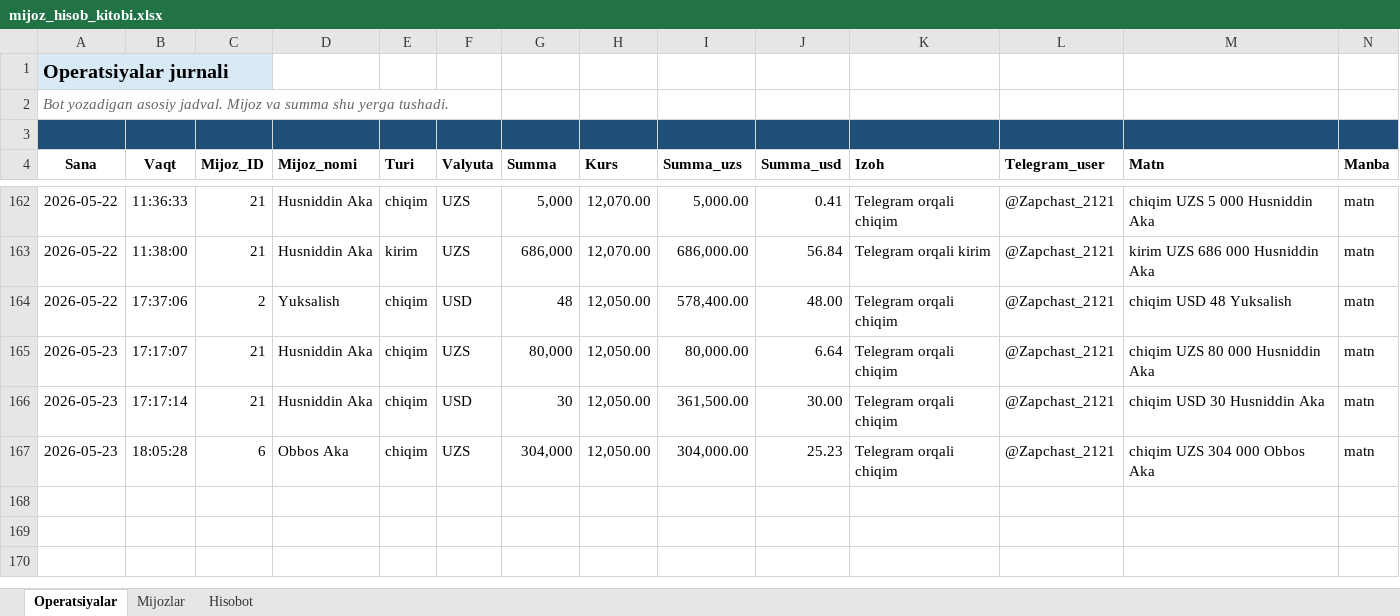
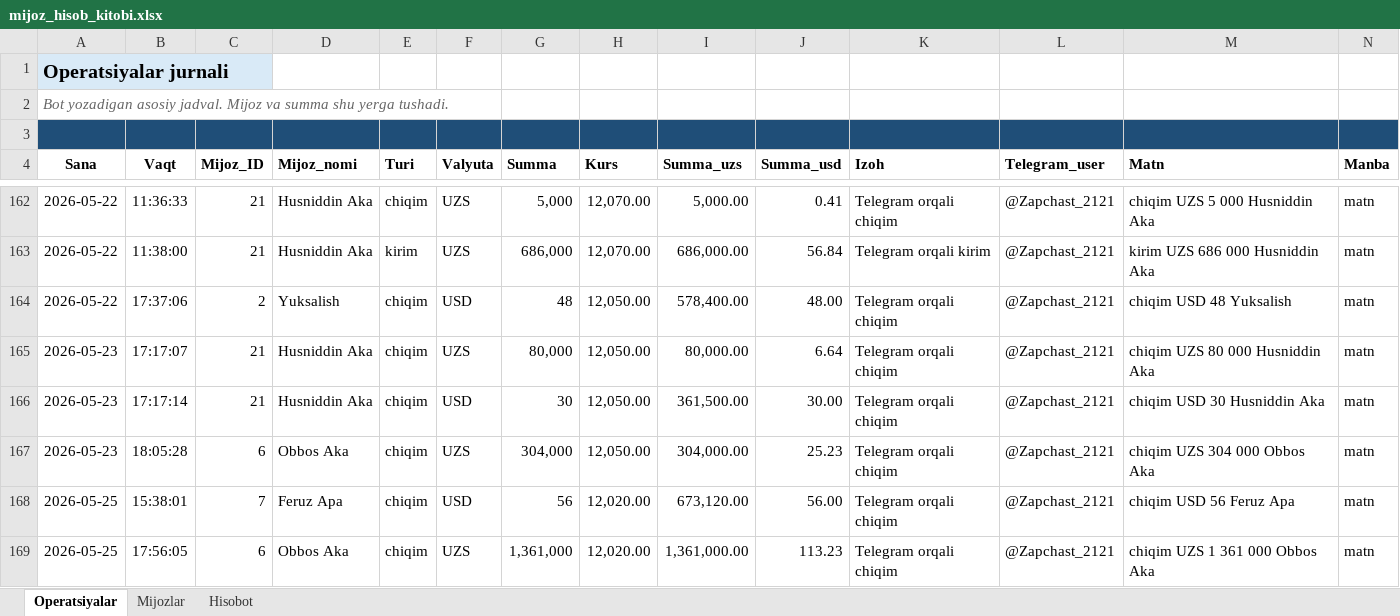
Before and after one commit to elyaclassic/TOTLI-FULL, an Excel workbook: external/telegram_sheets_bot/templates/mijoz_hisob_kitobi.xlsx, sheet Operatsiyalar, drawn as a sheet; only a part is shown, gaps mark what is left out; values as stored, in another font and other column widths than the file's, no borders; the diff names each change by its address in the sheet, - before the commit and + after, or states it on an @@ line.

```diff
--- a/external/telegram_sheets_bot/templates/mijoz_hisob_kitobi.xlsx (sheet Operatsiyalar)
+++ b/external/telegram_sheets_bot/templates/mijoz_hisob_kitobi.xlsx (sheet Operatsiyalar)
+row 168: 2026-05-25 | 15:38:01 | 7 | Feruz Apa | chiqim | USD | 56 | 12,020.00 | 673,120.00 | 56.00 | Telegram orqali chiqim | @Zapchast_2121 | chiqim USD 56 Feruz Apa | matn
+row 169: 2026-05-25 | 17:56:05 | 6 | Obbos Aka | chiqim | UZS | 1,361,000 | 12,020.00 | 1,361,000.00 | 113.23 | Telegram orqali chiqim | @Zapchast_2121 | chiqim UZS 1 361 000 Obbos Aka | matn
```
Also changed, not shown: 13 other files.
